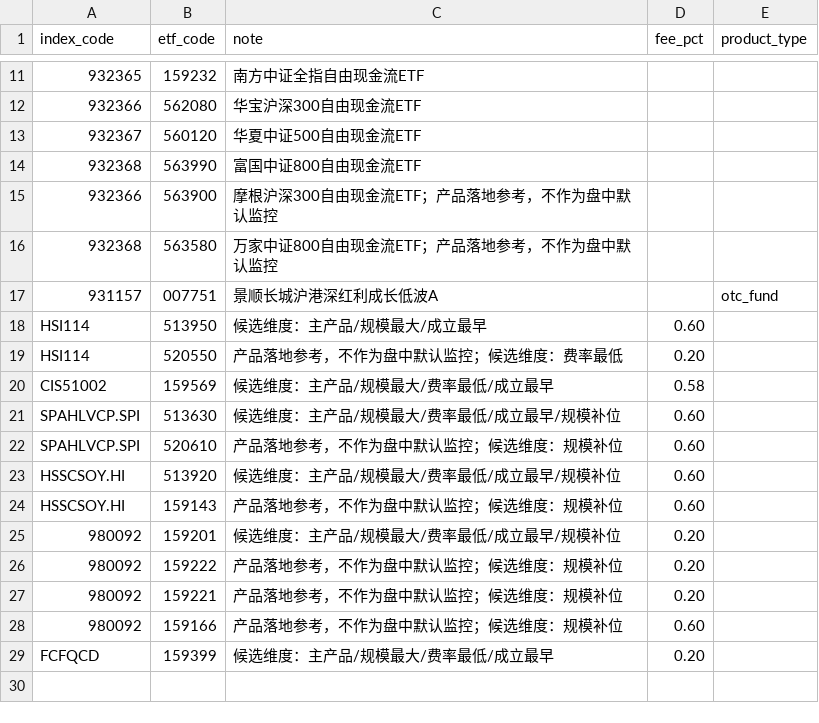
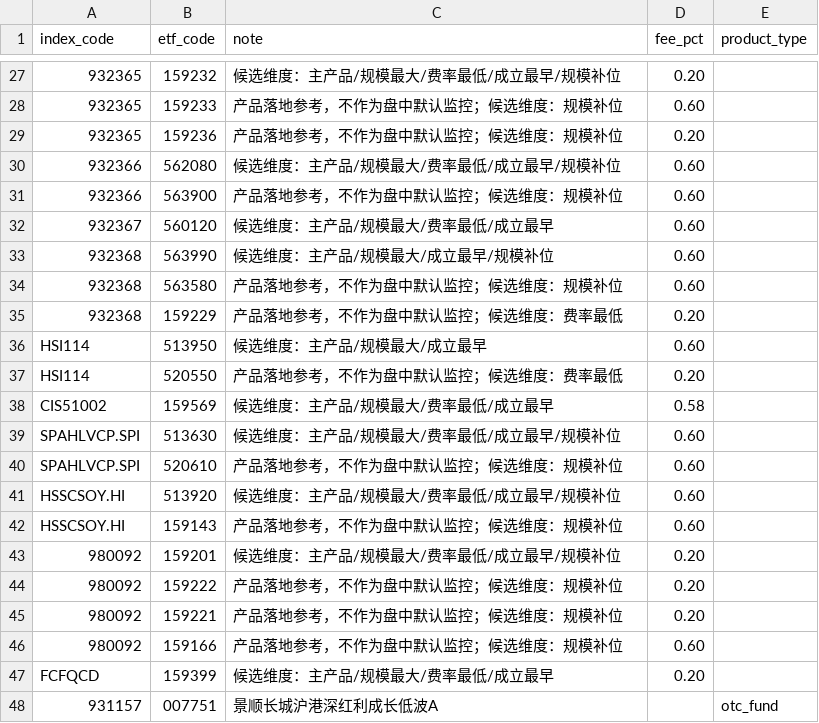
Before and after one commit to shirleynju80-max/NewHL, a CSV file: public/data/index_tracking_etfs.csv, drawn as a sheet; only a part is shown, gaps mark what is left out; removed rows and columns are numbered as before the commit, all else as after; the diff covers the shown part only; the diff names each change by its address in the sheet, - before the commit and + after, or states it on an @@ line.

```diff
--- a/public/data/index_tracking_etfs.csv
+++ b/public/data/index_tracking_etfs.csv
-C27 (note): 南方中证全指自由现金流ETF
+C27 (note): 候选维度：主产品/规模最大/费率最低/成立最早/规模补位
-D27 (fee_pct): (empty)
+D27 (fee_pct): 0.20
+row 28: 932365 | 159233 | 产品落地参考，不作为盘中默认监控；候选维度：规模补位 | 0.60
+row 29: 932365 | 159236 | 产品落地参考，不作为盘中默认监控；候选维度：规模补位 | 0.20
-C30 (note): 华宝沪深300自由现金流ETF
+C30 (note): 候选维度：主产品/规模最大/费率最低/成立最早/规模补位
-D30 (fee_pct): (empty)
+D30 (fee_pct): 0.60
+row 31: 932366 | 563900 | 产品落地参考，不作为盘中默认监控；候选维度：规模补位 | 0.60
-C32 (note): 华夏中证500自由现金流ETF
+C32 (note): 候选维度：主产品/规模最大/费率最低/成立最早
-D32:D33 (fee_pct): (empty)
+D32:D33 (fee_pct): 0.60
-C33 (note): 富国中证800自由现金流ETF
+C33 (note): 候选维度：主产品/规模最大/成立最早/规模补位
-row 15: 932366 | 563900 | 摩根沪深300自由现金流ETF；产品落地参考，不作为盘中默认监控
-C34 (note): 万家中证800自由现金流ETF；产品落地参考，不作为盘中默认监控
+C34 (note): 产品落地参考，不作为盘中默认监控；候选维度：规模补位
-D34 (fee_pct): (empty)
+D34 (fee_pct): 0.60
+row 35: 932368 | 159229 | 产品落地参考，不作为盘中默认监控；候选维度：费率最低 | 0.20
@@ row 17 moved to row 48: 931157 @@
```
Also changed, not shown: 16 added rows and 18 edited cells elsewhere in this file, public/data/etf_products.csv.
